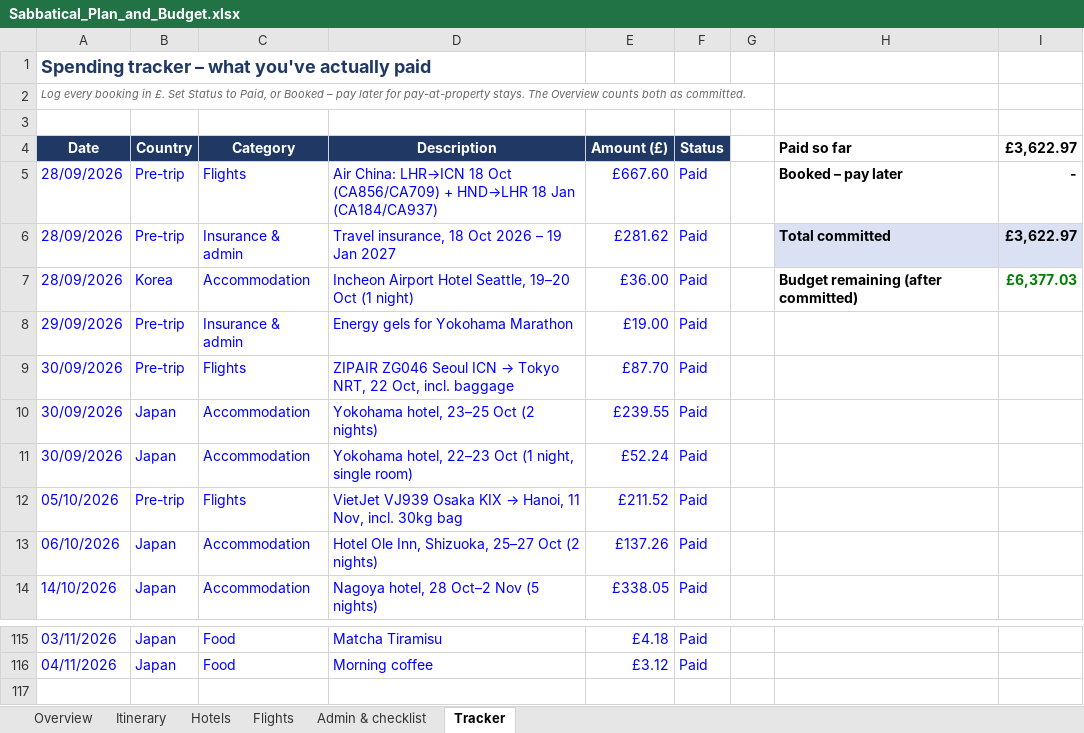
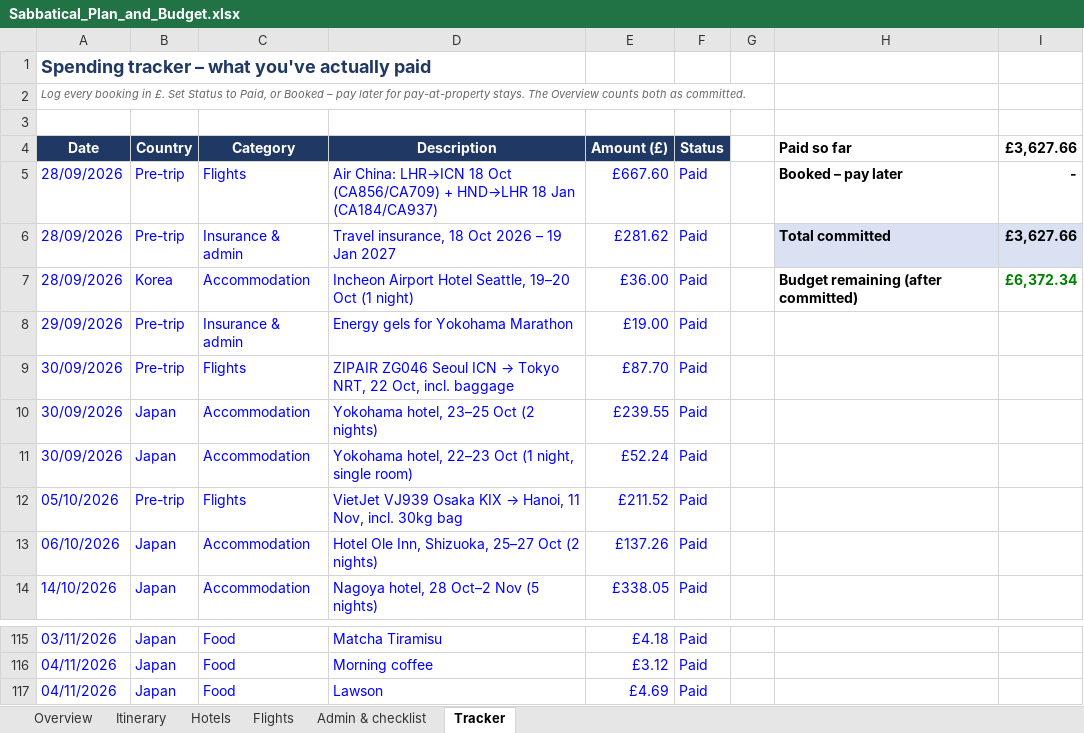
Before and after one commit to mhbae-dev/sabbatical-dashboard, an Excel workbook: Sabbatical_Plan_and_Budget.xlsx, sheet Tracker, drawn as a sheet; only a part is shown, gaps mark what is left out; values as stored, in another font and other column widths than the file's, no borders; the diff names each change by its address in the sheet, - before the commit and + after, or states it on an @@ line.

```diff
--- a/Sabbatical_Plan_and_Budget.xlsx (sheet Tracker)
+++ b/Sabbatical_Plan_and_Budget.xlsx (sheet Tracker)
-I4: £3,622.97
+I4: £3,627.66
-I6 (£3,627.66): £3,622.97
+I6 (£3,627.66): £3,627.66
-I7 (£3,627.66): £6,377.03
+I7 (£3,627.66): £6,372.34
+row 117: 04/11/2026 | Japan | Food | Lawson | £4.69 | Paid
```
Also changed, not shown: sheet Overview, hidden cells.
